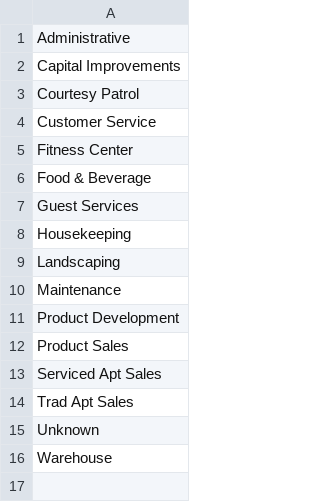
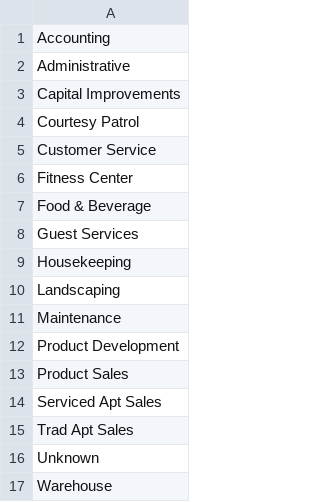
Before and after one commit to stmansour/dir, a CSV file: sql/departments.csv, drawn as a sheet.

```diff
--- a/sql/departments.csv
+++ b/sql/departments.csv
@@ -1 +1,2 @@
+Accounting
 Administrative
```
Also changed, not shown: 2 other files.
